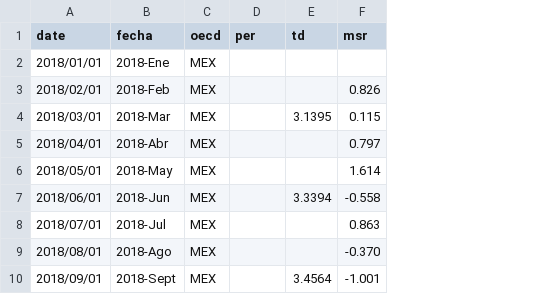
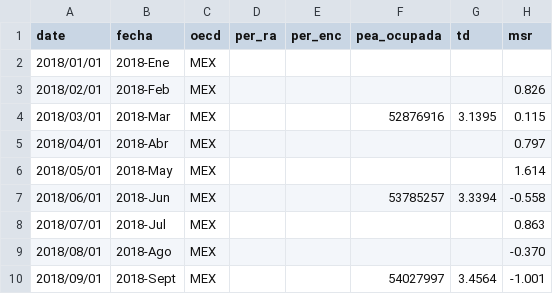
Before and after one commit to paoovela/BID, a CSV file: MEX.csv, drawn as a sheet; only a part is shown; the diff names each change by its address in the sheet, - before the commit and + after, or states it on an @@ line.

```diff
--- a/MEX.csv
+++ b/MEX.csv
+column E (per_enc), empty
+column F (pea_ocupada), rows 4-10: 52876916 |  |  | 53785257 |  |  | 54027997
-D1: per
+D1: per_ra
```
Also changed, not shown: ARG.csv, CRI.csv, 3 other files.
